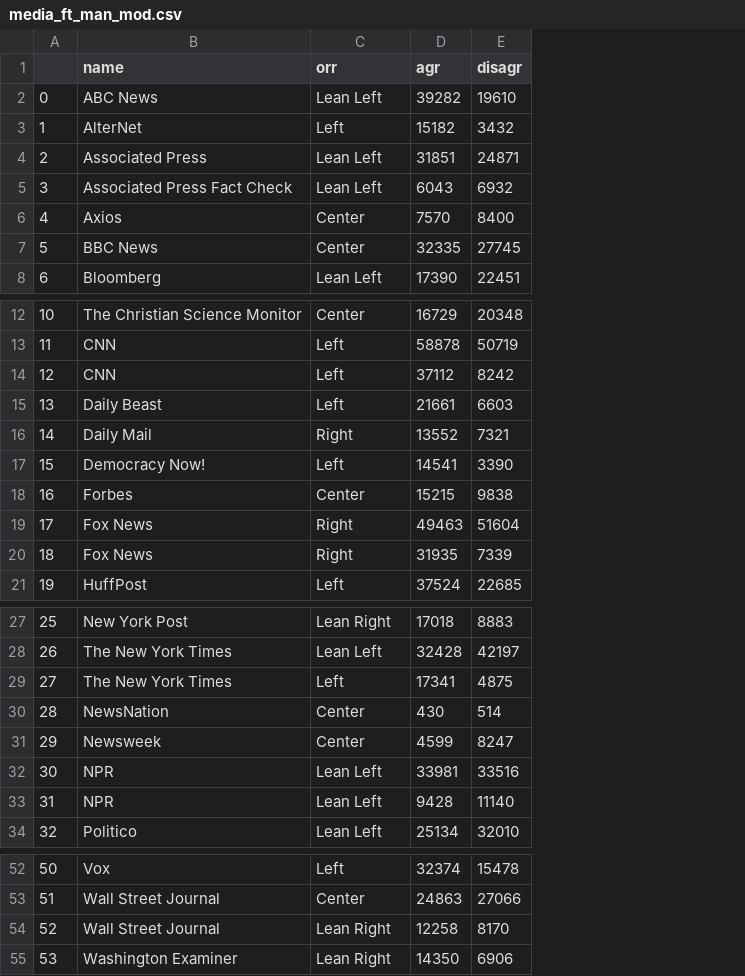
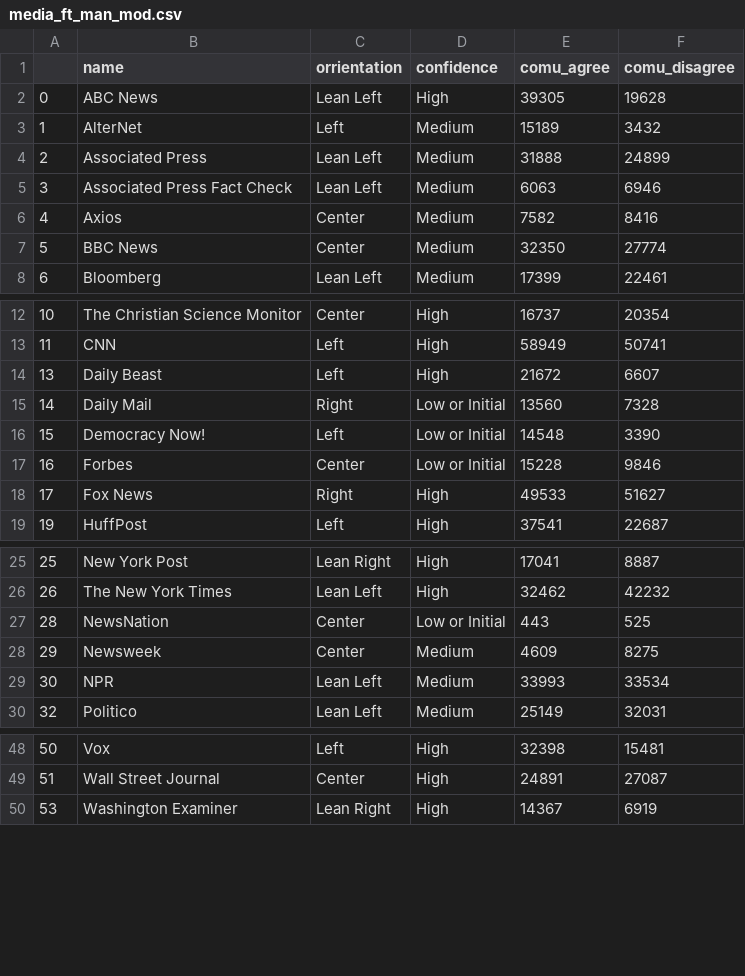
Before and after one commit to epfl-ada/ada-2022-project-adamantiumforgers, a CSV file: LF/media_ft_man_mod.csv, drawn as a sheet; only a part is shown, gaps mark what is left out; removed rows and columns are numbered as before the commit, all else as after; the diff names each change by its address in the sheet, - before the commit and + after, or states it on an @@ line.

Commit message:
This commit update the .py files for scrapping and the df creation with political orrientation

```diff
--- a/LF/media_ft_man_mod.csv
+++ b/LF/media_ft_man_mod.csv
-column D (agr), rows 2-8: 39282 | 15182 | 31851 | 6043 | 7570 | 32335 | 17390; rows 12-13: 16729 | 58878; rows 15-19: 21661 | 13552 | 14541 | 15215 | 49463; row 21: 37524; rows 27-28: 17018 | 32428; rows 30-32: 430 | 4599 | 33981; row 34: 25134; rows 52-53: 32374 | 24863; row 55: 14350
-column E (disagr), rows 2-8: 19610 | 3432 | 24871 | 6932 | 8400 | 27745 | 22451; rows 12-13: 20348 | 50719; rows 15-19: 6603 | 7321 | 3390 | 9838 | 51604; row 21: 22685; rows 27-28: 8883 | 42197; rows 30-32: 514 | 8247 | 33516; row 34: 32010; rows 52-53: 15478 | 27066; row 55: 6906
+column D (confidence), rows 2-8: High | Medium | Medium | Medium | Medium | Medium | Medium; rows 12-19: High | High | High | Low or Initial | Low or Initial | Low or Initial | High | High; rows 25-30: High | High | Low or Initial | Medium | Medium | Medium; rows 48-50: all High
+column E (comu_agree), rows 2-8: 39305 | 15189 | 31888 | 6063 | 7582 | 32350 | 17399; rows 12-19: 16737 | 58949 | 21672 | 13560 | 14548 | 15228 | 49533 | 37541; rows 25-30: 17041 | 32462 | 443 | 4609 | 33993 | 25149; rows 48-50: 32398 | 24891 | 14367
+column F (comu_disagree), rows 2-8: 19628 | 3432 | 24899 | 6946 | 8416 | 27774 | 22461; rows 12-19: 20354 | 50741 | 6607 | 7328 | 3390 | 9846 | 51627 | 22687; rows 25-30: 8887 | 42232 | 525 | 8275 | 33534 | 32031; rows 48-50: 15481 | 27087 | 6919
-C1: orr
+C1: orrientation
-row 14: 12 | CNN | Left | 37112 | 8242
-row 20: 18 | Fox News | Right | 31935 | 7339
-row 29: 27 | The New York Times | Left | 17341 | 4875
-row 33: 31 | NPR | Lean Left | 9428 | 11140
-row 54: 52 | Wall Street Journal | Lean Right | 12258 | 8170
```
Also changed, not shown: 5 other files.
